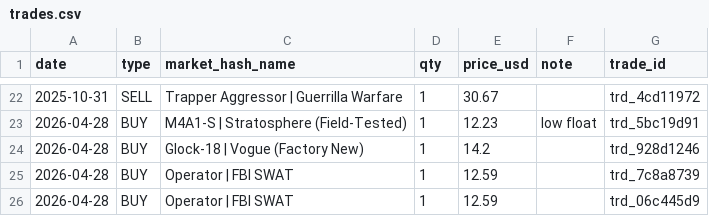
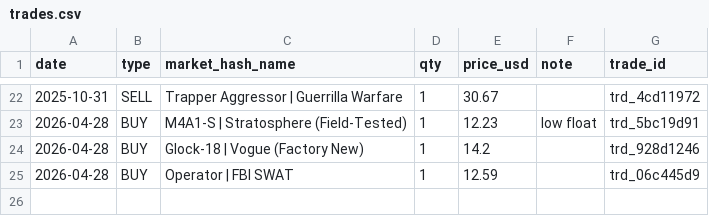
Before and after one commit to pierreledophin/cs2portfolio, a CSV file: data/pierre/trades.csv, drawn as a sheet; only a part is shown, gaps mark what is left out; the diff names each change by its address in the sheet, - before the commit and + after, or states it on an @@ line.

Commit message:
delete trade trd_7c8a8739

```diff
--- a/data/pierre/trades.csv
+++ b/data/pierre/trades.csv
-row 25: 2026-04-28 | BUY | Operator | FBI SWAT | 1 | 12.59 |  | trd_7c8a8739
```
